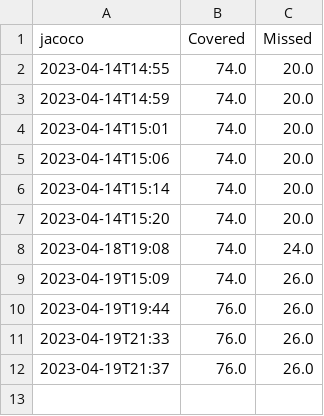
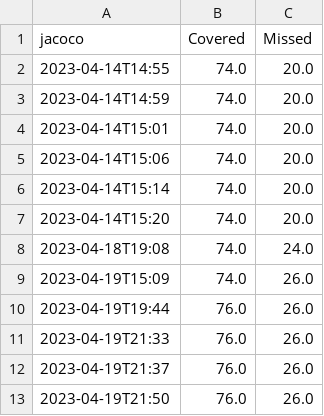
Before and after one commit to kylepait/CS350-Group-Project, a CSV file: jacoco.csv, drawn as a sheet; the diff names each change by its address in the sheet, - before the commit and + after, or states it on an @@ line.

```diff
--- a/jacoco.csv
+++ b/jacoco.csv
+row 13: 2023-04-19T21:50 | 76.0 | 26.0
```
Also changed, not shown: pmd.csv, tests.csv, 17 other files.
